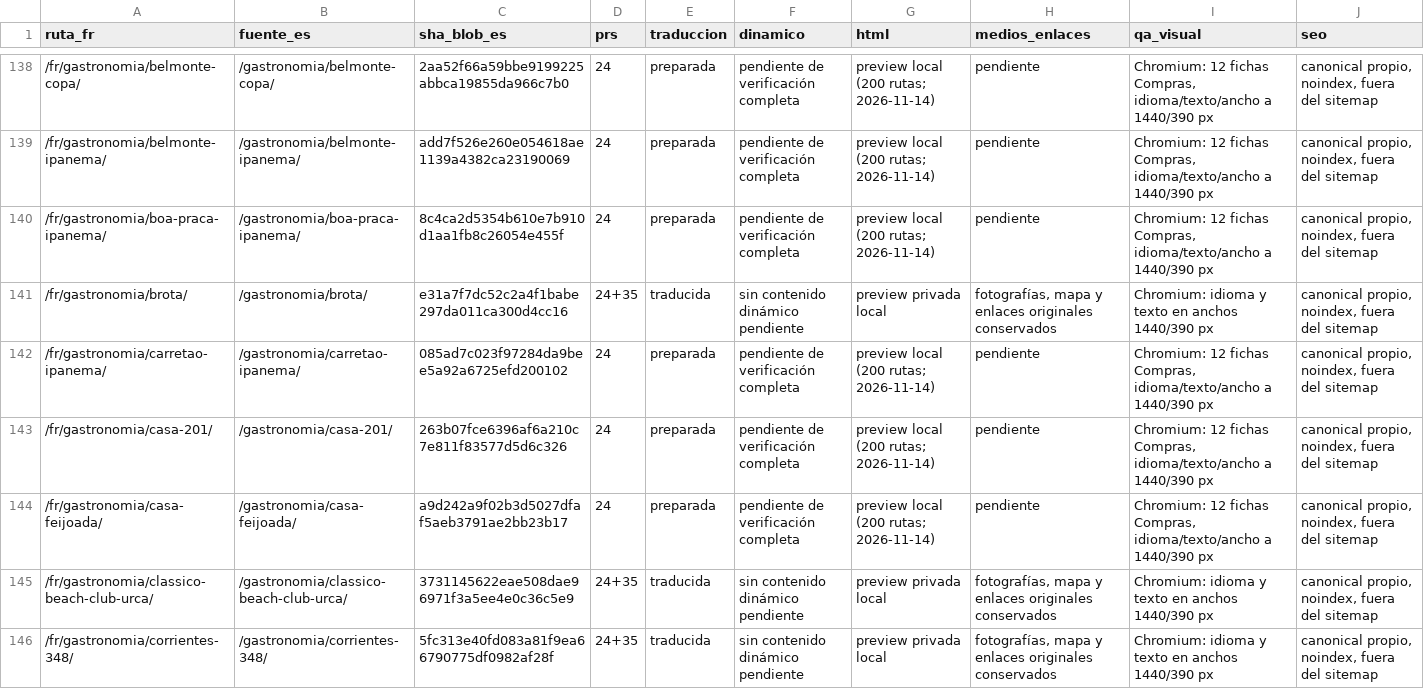
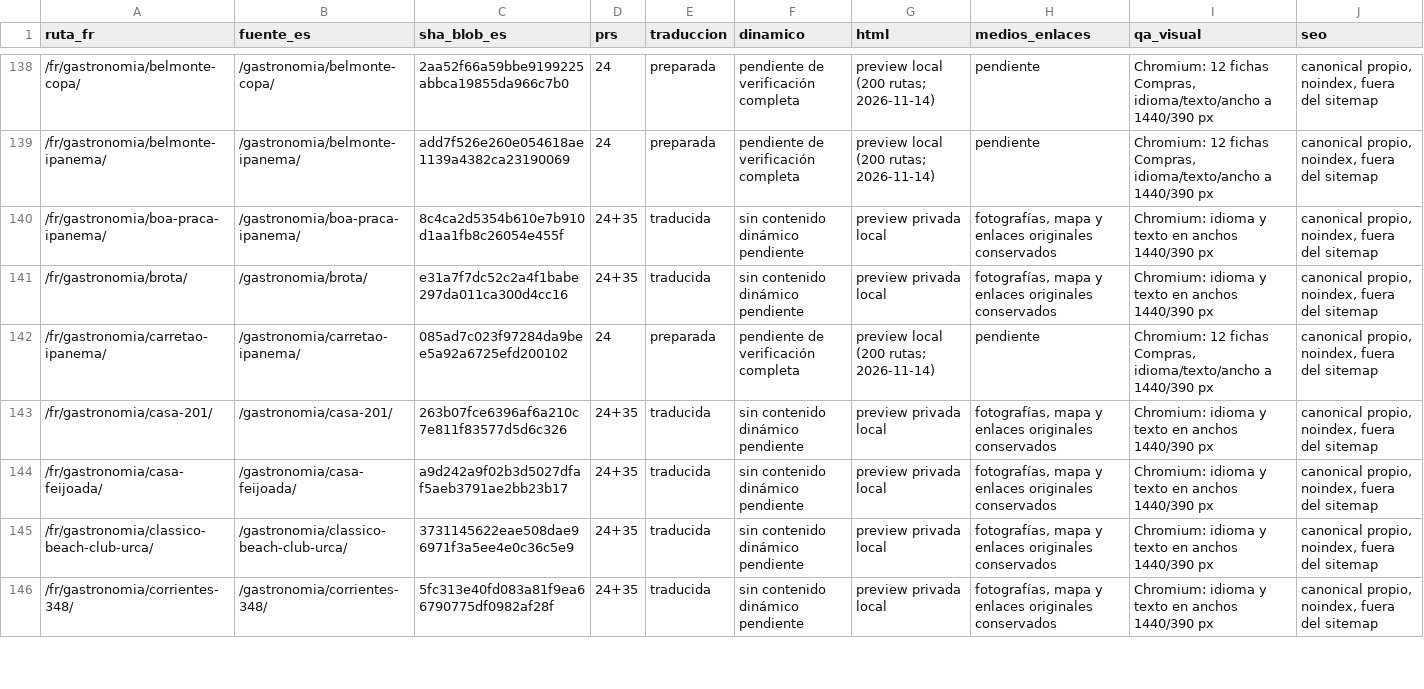
Before and after one commit to lacasadelsushirg-pixel/ernestinho-v2, a CSV file: docs/seo/INVENTARIO_FR_INTEGRACION.csv, drawn as a sheet; only a part is shown, gaps mark what is left out; the diff covers the shown part only.

Commit message:
Recover 17 French gastronomy translations

```diff
--- a/docs/seo/INVENTARIO_FR_INTEGRACION.csv
+++ b/docs/seo/INVENTARIO_FR_INTEGRACION.csv
@@ -139,7 +139,7 @@ ruta_fr,fuente_es,sha_blob_es,prs,traduccion,dinamico,html,medios_enlaces,qa_vis
 /fr/gastronomia/belmonte-ipanema/,/gastronomia/belmonte-ipanema/,add7f526e260e054618ae1139a4382ca23190069,24,preparada,pendiente de verificación completa,preview local (200 rutas; 2026-11-14),pendiente,"Chromium: 12 fichas Compras, idioma/texto/ancho a 1440/390 px","canonical propio, noindex, fuera del sitemap"
-/fr/gastronomia/boa-praca-ipanema/,/gastronomia/boa-praca-ipanema/,8c4ca2d5354b610e7b910d1aa1fb8c26054e455f,24,preparada,pendiente de verificación completa,preview local (200 rutas; 2026-11-14),pendiente,"Chromium: 12 fichas Compras, idioma/texto/ancho a 1440/390 px","canonical propio, noindex, fuera del sitemap"
+/fr/gastronomia/boa-praca-ipanema/,/gastronomia/boa-praca-ipanema/,8c4ca2d5354b610e7b910d1aa1fb8c26054e455f,24+35,traducida,sin contenido dinámico pendiente,preview privada local,"fotografías, mapa y enlaces originales conservados",Chromium: idioma y texto en anchos 1440/390 px,"canonical propio, noindex, fuera del sitemap"
 /fr/gastronomia/brota/,/gastronomia/brota/,e31a7f7dc52c2a4f1babe297da011ca300d4cc16,24+35,traducida,sin contenido dinámico pendiente,preview privada local,"fotografías, mapa y enlaces originales conservados",Chromium: idioma y texto en anchos 1440/390 px,"canonical propio, noindex, fuera del sitemap"
 /fr/gastronomia/carretao-ipanema/,/gastronomia/carretao-ipanema/,085ad7c023f97284da9bee5a92a6725efd200102,24,preparada,pendiente de verificación completa,preview local (200 rutas; 2026-11-14),pendiente,"Chromium: 12 fichas Compras, idioma/texto/ancho a 1440/390 px","canonical propio, noindex, fuera del sitemap"
-/fr/gastronomia/casa-201/,/gastronomia/casa-201/,263b07fce6396af6a210c7e811f83577d5d6c326,24,preparada,pendiente de verificación completa,preview local (200 rutas; 2026-11-14),pendiente,"Chromium: 12 fichas Compras, idioma/texto/ancho a 1440/390 px","canonical propio, noindex, fuera del sitemap"
-/fr/gastronomia/casa-feijoada/,/gastronomia/casa-feijoada/,a9d242a9f02b3d5027dfaf5aeb3791ae2bb23b17,24,preparada,pendiente de verificación completa,preview local (200 rutas; 2026-11-14),pendiente,"Chromium: 12 fichas Compras, idioma/texto/ancho a 1440/390 px","canonical propio, noindex, fuera del sitemap"
+/fr/gastronomia/casa-201/,/gastronomia/casa-201/,263b07fce6396af6a210c7e811f83577d5d6c326,24+35,traducida,sin contenido dinámico pendiente,preview privada local,"fotografías, mapa y enlaces originales conservados",Chromium: idioma y texto en anchos 1440/390 px,"canonical propio, noindex, fuera del sitemap"
+/fr/gastronomia/casa-feijoada/,/gastronomia/casa-feijoada/,a9d242a9f02b3d5027dfaf5aeb3791ae2bb23b17,24+35,traducida,sin contenido dinámico pendiente,preview privada local,"fotografías, mapa y enlaces originales conservados",Chromium: idioma y texto en anchos 1440/390 px,"canonical propio, noindex, fuera del sitemap"
 /fr/gastronomia/classico-beach-club-urca/,/gastronomia/classico-beach-club-urca/,3731145622eae508dae96971f3a5ee4e0c36c5e9,24+35,traducida,sin contenido dinámico pendiente,preview privada local,"fotografías, mapa y enlaces originales conservados",Chromium: idioma y texto en anchos 1440/390 px,"canonical propio, noindex, fuera del sitemap"
```
Also changed, not shown: 78 edited cells elsewhere in this file, 17 other files.
